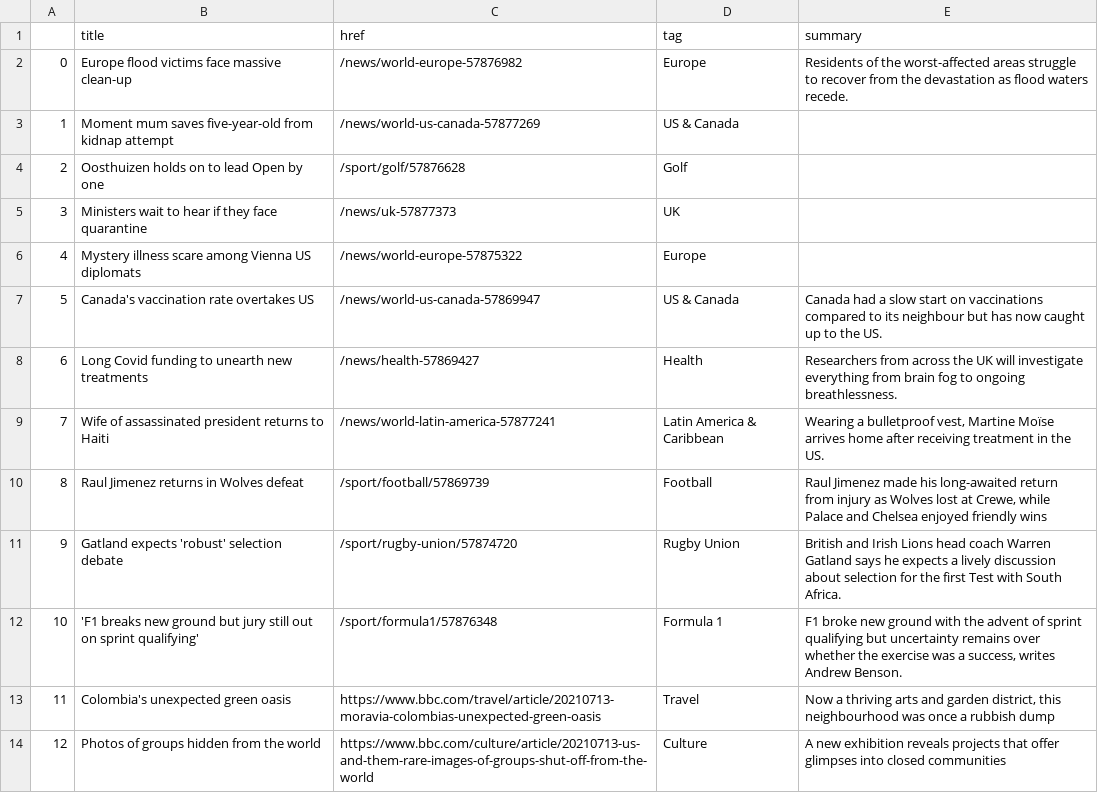
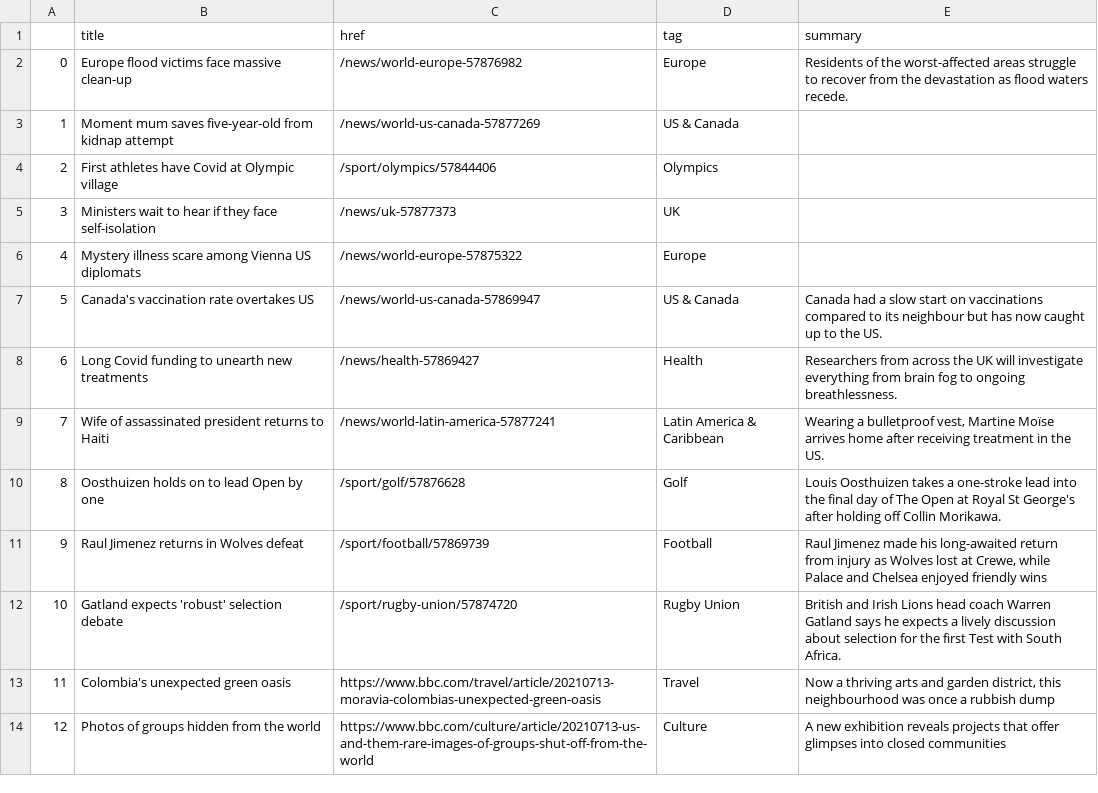
Before and after one commit to bronna/auto-scraper, a CSV file: bbc-headlines.csv, drawn as a sheet; only a part is shown.

```diff
--- a/bbc-headlines.csv
+++ b/bbc-headlines.csv
@@ -3,4 +3,4 @@
 1,Moment mum saves five-year-old from kidnap attempt,/news/world-us-canada-57877269,US & Canada,
-2,Oosthuizen holds on to lead Open by one,/sport/golf/57876628,Golf,
-3,Ministers wait to hear if they face quarantine,/news/uk-57877373,UK,
+2,First athletes have Covid at Olympic village,/sport/olympics/57844406,Olympics,
+3,Ministers wait to hear if they face self-isolation,/news/uk-57877373,UK,
 4,Mystery illness scare among Vienna US diplomats,/news/world-europe-57875322,Europe,
@@ -9,5 +9,5 @@
 7,Wife of assassinated president returns to Haiti,/news/world-latin-america-57877241,Latin America & Caribbean,"Wearing a bulletproof vest, Martine Moïse arrives home after receiving treatment in the US."
-8,Raul Jimenez returns in Wolves defeat,/sport/football/57869739,Football,"Raul Jimenez made his long-awaited return from injury as Wolves lost at Crewe, while Palace and Chelsea enjoyed friendly wins"
-9,Gatland expects 'robust' selection debate,/sport/rugby-union/57874720,Rugby Union,British and Irish Lions head coach Warren Gatland says he expects a lively discussion about selection for the first Test with South Africa.
-10,'F1 breaks new ground but jury still out on sprint qualifying',/sport/formula1/57876348,Formula 1,"F1 broke new ground with the advent of sprint qualifying but uncertainty remains over whether the exercise was a success, writes Andrew Benson."
+8,Oosthuizen holds on to lead Open by one,/sport/golf/57876628,Golf,Louis Oosthuizen takes a one-stroke lead into the final day of The Open at Royal St George's after holding off Collin Morikawa.
+9,Raul Jimenez returns in Wolves defeat,/sport/football/57869739,Football,"Raul Jimenez made his long-awaited return from injury as Wolves lost at Crewe, while Palace and Chelsea enjoyed friendly wins"
+10,Gatland expects 'robust' selection debate,/sport/rugby-union/57874720,Rugby Union,British and Irish Lions head coach Warren Gatland says he expects a lively discussion about selection for the first Test with South Africa.
 11,Colombia's unexpected green oasis,https://www.bbc.com/travel/article/20210713-moravia-colombias-unexpected-green-oasis,Travel,"Now a thriving arts and garden district, this neighbourhood was once a rubbish dump"
```
